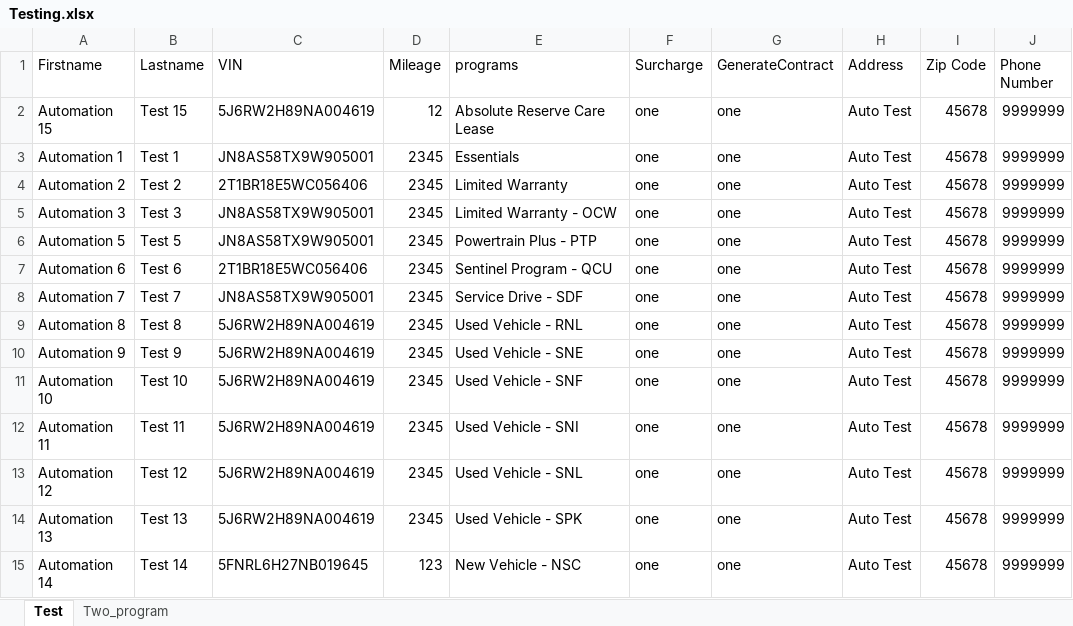
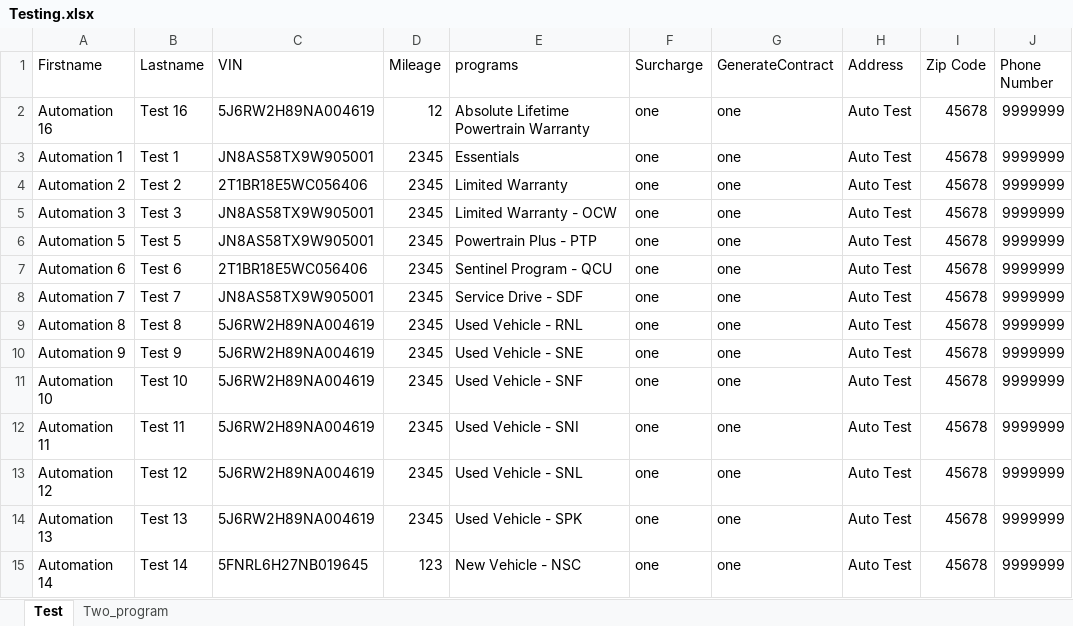
Before and after one commit to ankitcoforge/adle2eautomation, an Excel workbook: Testing.xlsx, sheet Test, drawn as a sheet; values as stored, in another font and other column widths than the file's, no borders; the diff names each change by its address in the sheet, - before the commit and + after, or states it on an @@ line.

```diff
--- a/Testing.xlsx (sheet Test)
+++ b/Testing.xlsx (sheet Test)
-A2 (Firstname): Automation 15
+A2 (Firstname): Automation 16
-B2 (Lastname): Test 15
+B2 (Lastname): Test 16
-E2 (programs): Absolute Reserve Care Lease
+E2 (programs): Absolute Lifetime Powertrain Warranty
```
Also changed, not shown: 17 other files.
